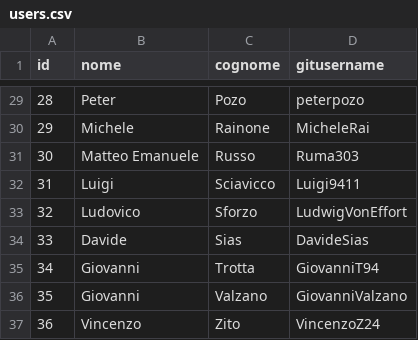
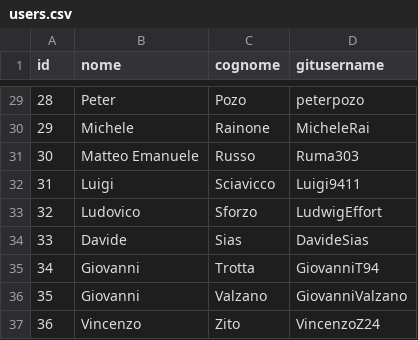
Before and after one commit to domenicomonaco/build-automation-kit, a CSV file: users.csv, drawn as a sheet; only a part is shown, gaps mark what is left out.

```diff
--- a/users.csv
+++ b/users.csv
@@ -32,3 +32,3 @@ id,nome,cognome,gitusername
 31,Luigi,Sciavicco,Luigi9411
-32,Ludovico,Sforzo,LudwigVonEffort
+32,Ludovico,Sforzo,LudwigEffort
 33,Davide,Sias,DavideSias
```
Also changed, not shown: 4 other files.
